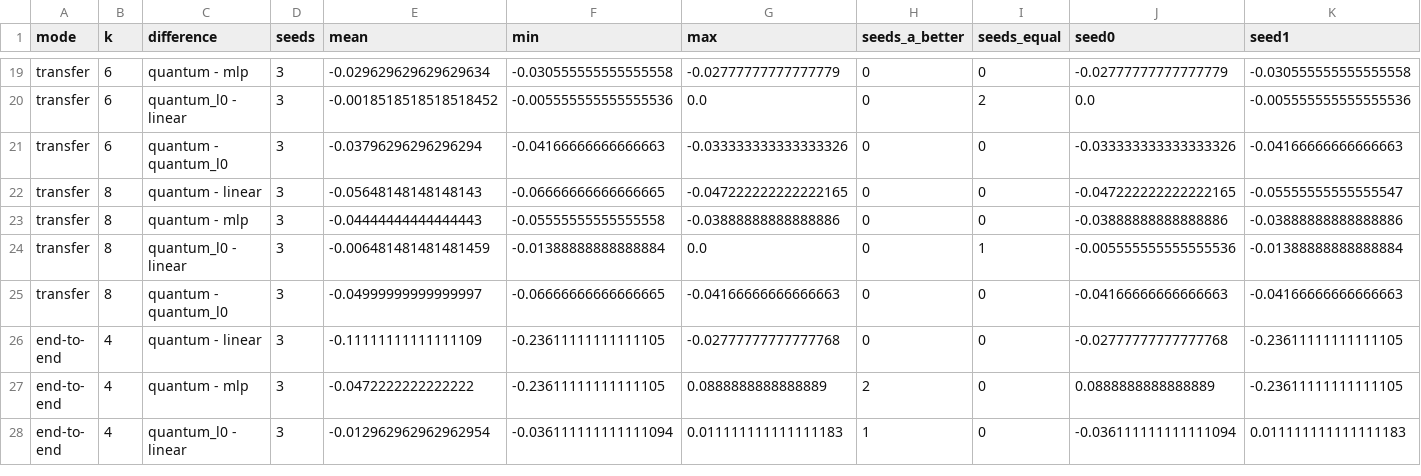
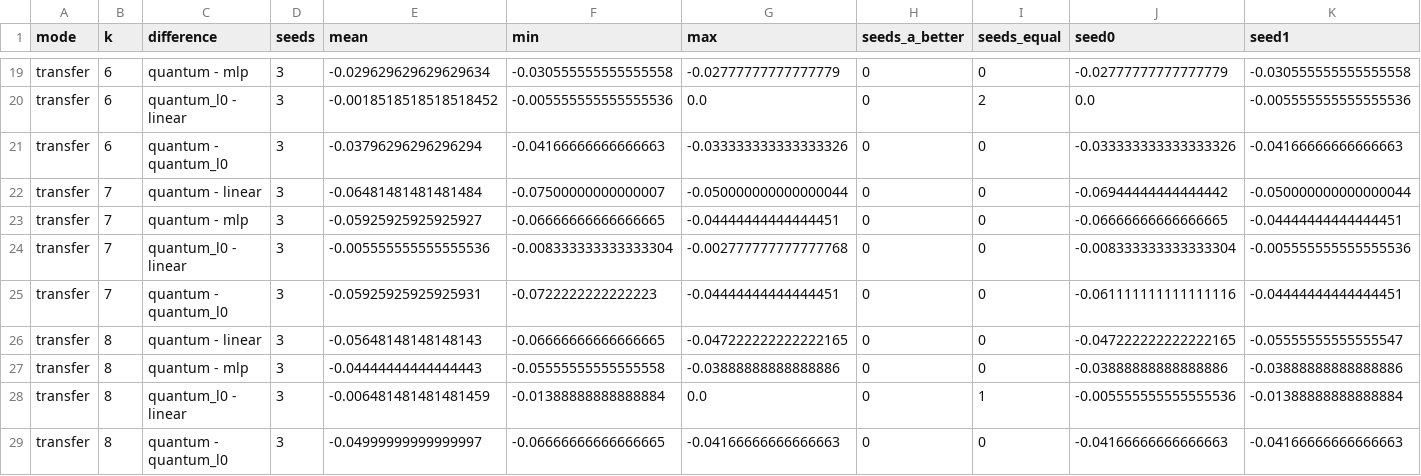
Before and after one commit to Im-manojkumar/Q-Edge-AI, a CSV file: results/e8_heads_paired.csv, drawn as a sheet; only a part is shown, gaps mark what is left out; the shorter side is filled out with more unchanged rows; rows hold the shown columns only; the diff names each change by its address in the sheet, - before the commit and + after, or states it on an @@ line.

```diff
--- a/results/e8_heads_paired.csv
+++ b/results/e8_heads_paired.csv
+row 22: transfer | 7 | quantum - linear | 3 | -0.06481481481481484 | -0.07500000000000007 | -0.050000000000000044 | 0 | 0 | -0.06944444444444442 | -0.050000000000000044
+row 23: transfer | 7 | quantum - mlp | 3 | -0.05925925925925927 | -0.06666666666666665 | -0.04444444444444451 | 0 | 0 | -0.06666666666666665 | -0.04444444444444451
+row 24: transfer | 7 | quantum_l0 - linear | 3 | -0.005555555555555536 | -0.008333333333333304 | -0.002777777777777768 | 0 | 0 | -0.008333333333333304 | -0.005555555555555536
+row 25: transfer | 7 | quantum - quantum_l0 | 3 | -0.05925925925925931 | -0.0722222222222223 | -0.04444444444444451 | 0 | 0 | -0.061111111111111116 | -0.04444444444444451
```
Also changed, not shown: results/e8_heads.csv, results/e8_heads_summary.csv, 13 other files.
